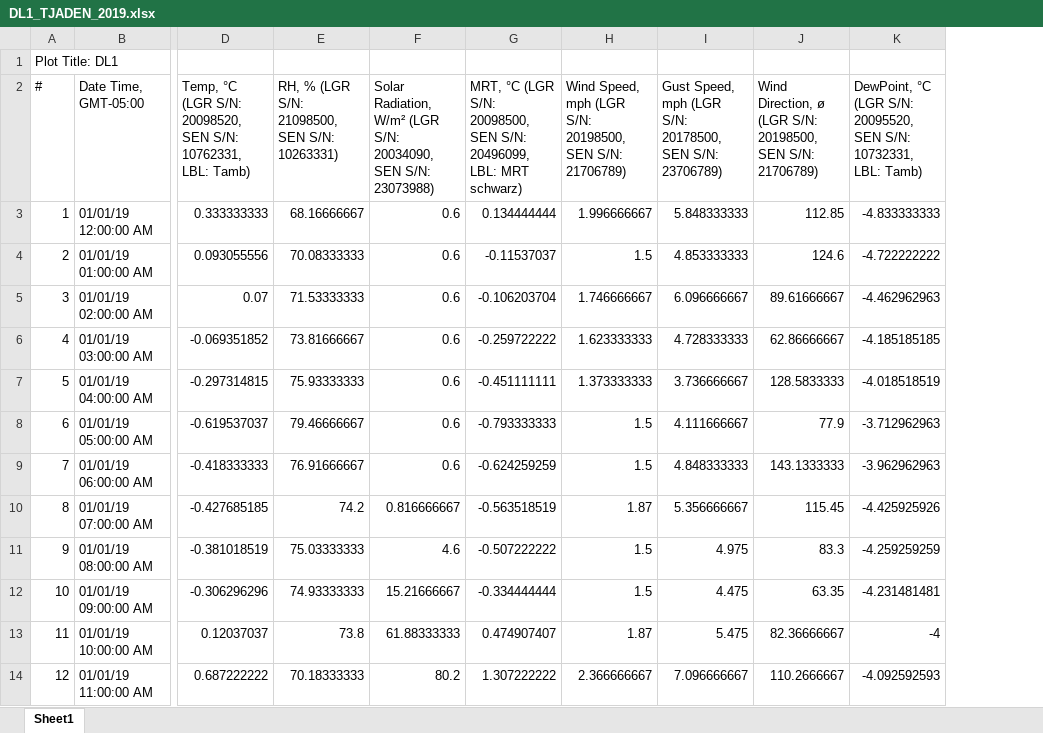
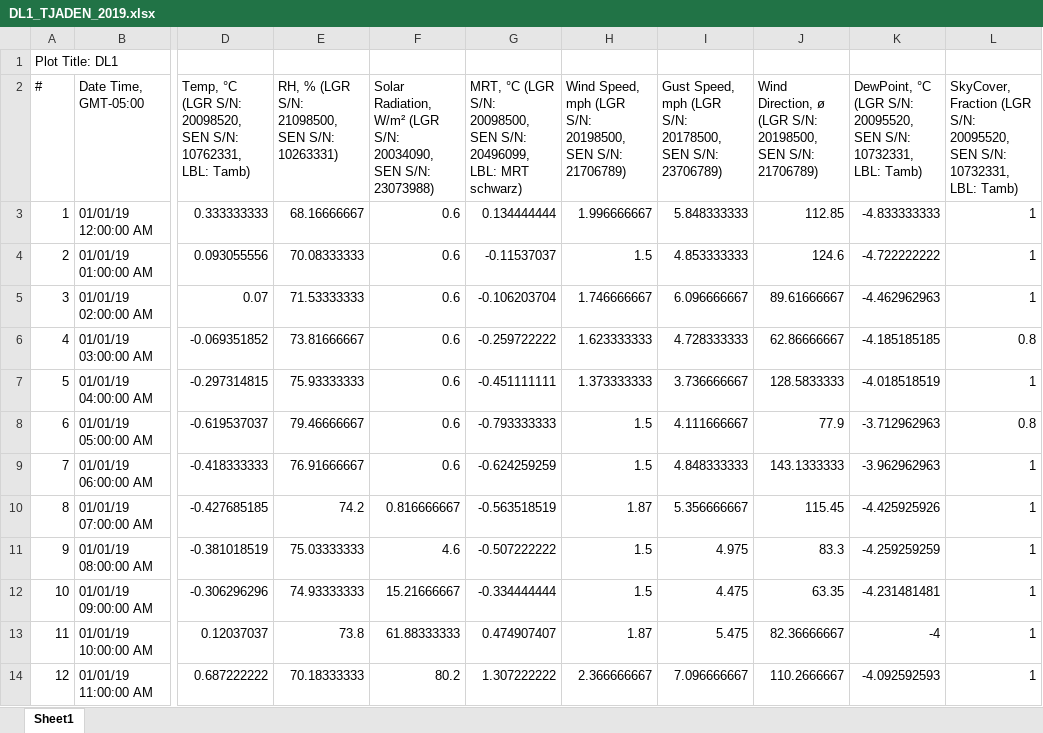
Before and after one commit to kastnerp/CampusMicroclimateAndWeather, an Excel workbook: DL1_TJADEN_2019.xlsx, sheet Sheet1, drawn as a sheet; only a part is shown, gaps mark what is left out; values as stored, in another font and other column widths than the file's, no borders; the diff names each change by its address in the sheet, - before the commit and + after, or states it on an @@ line.

```diff
--- a/DL1_TJADEN_2019.xlsx (sheet Sheet1)
+++ b/DL1_TJADEN_2019.xlsx (sheet Sheet1)
+column L, rows 2-14: SkyCover, Fraction (LGR S/N: 20095520, SEN S/N: 10732331, LBL: Tamb) | 1 | 1 | 1 | 0.8 | 1 | 0.8 | 1 | 1 | 1 | 1 | 1 | 1
```
Also changed, not shown: 2 other files.
